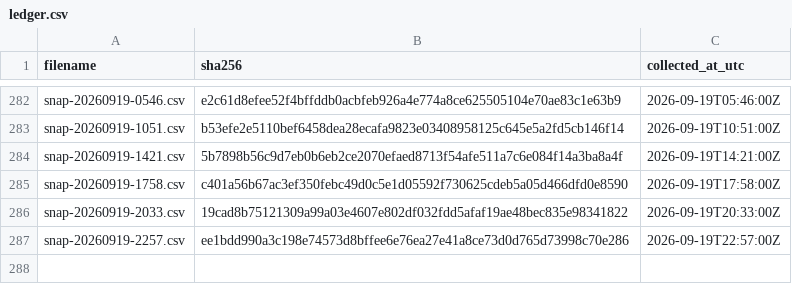
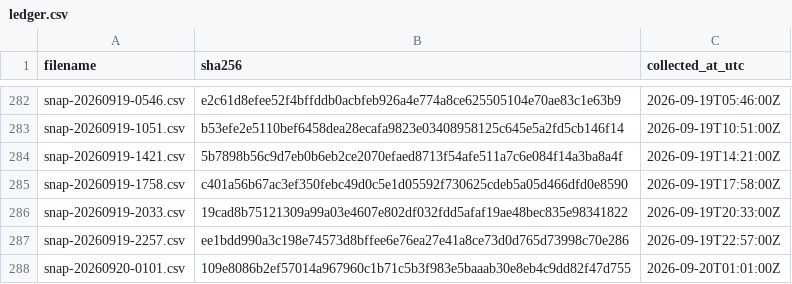
Before and after one commit to twill3c/hodo-hangenki, a CSV file: data/ledger.csv, drawn as a sheet; only a part is shown, gaps mark what is left out; the diff names each change by its address in the sheet, - before the commit and + after, or states it on an @@ line.

```diff
--- a/data/ledger.csv
+++ b/data/ledger.csv
+row 288: snap-20260920-0101.csv | 109e8086b2ef57014a967960c1b71c5b3f983e5baaab30e8eb4c9dd82f47d755 | 2026-09-20T01:01:00Z
```
Also changed, not shown: data/processed/lifetimes.csv, 21 other files.
